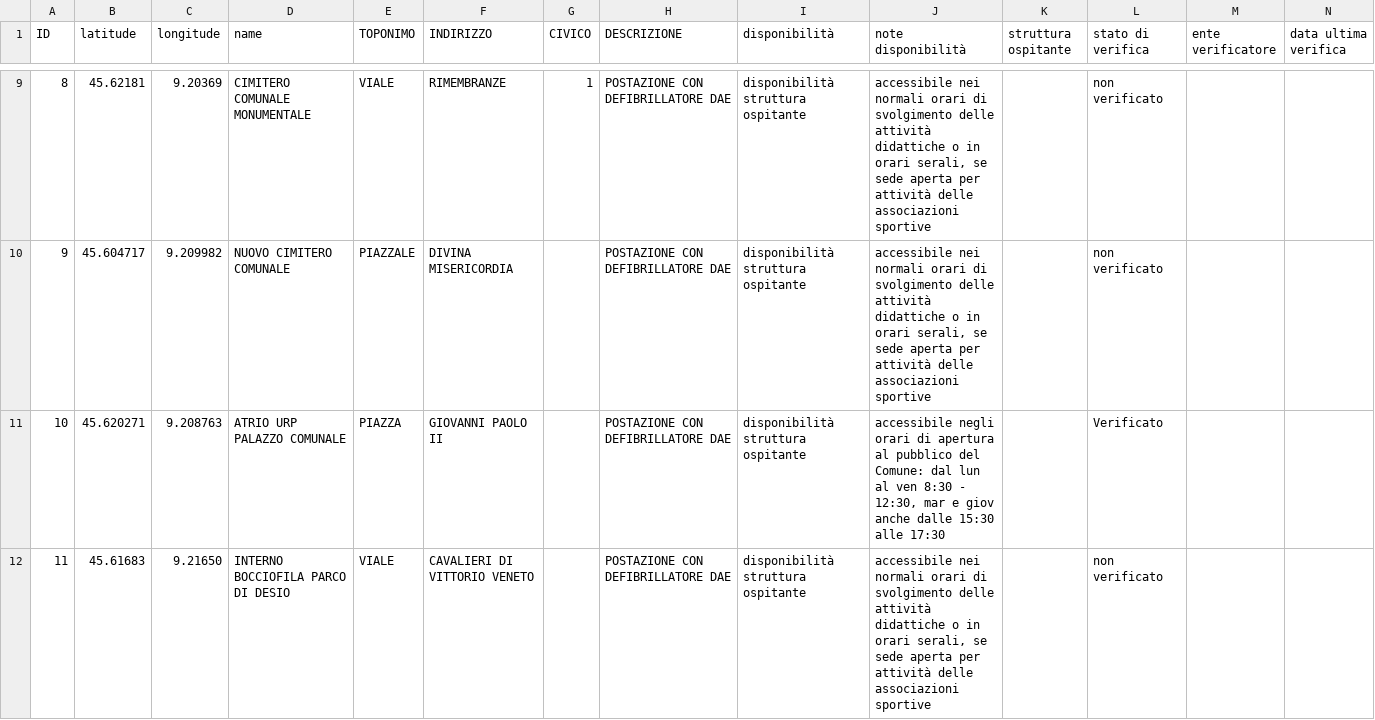
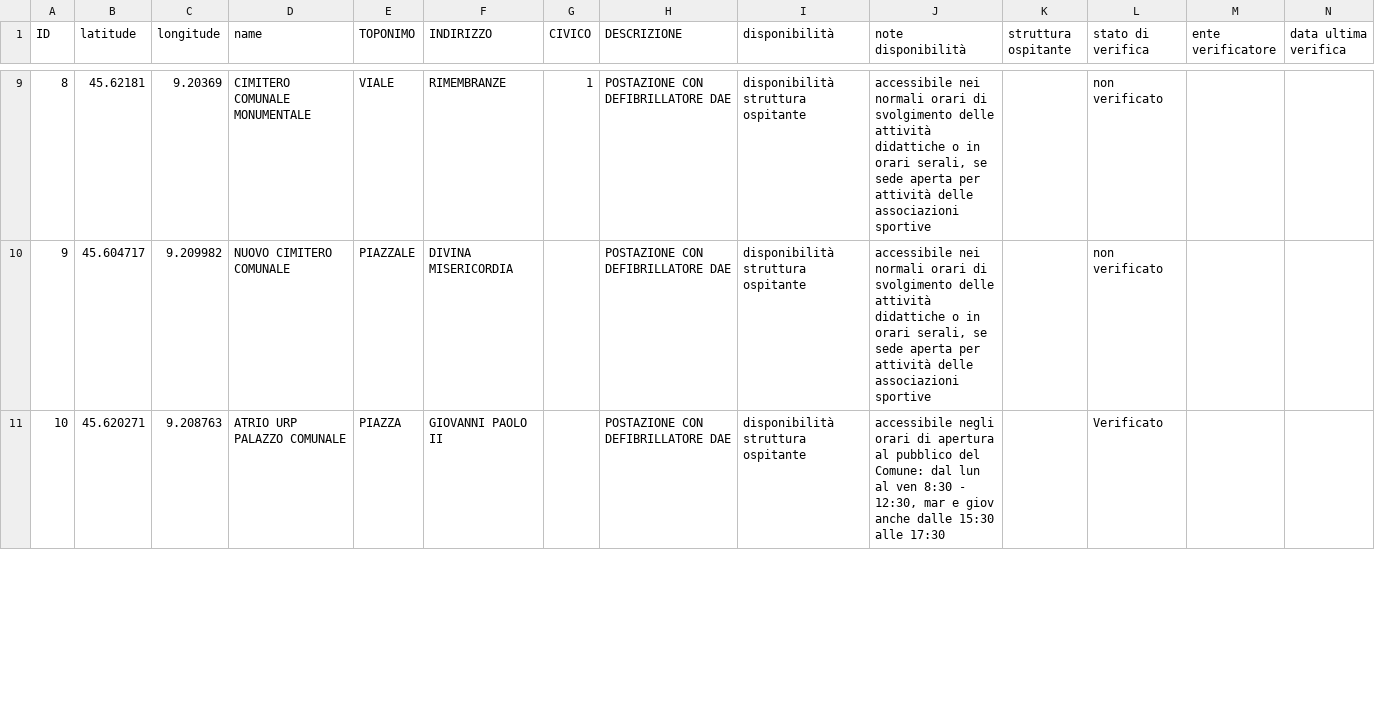
Before and after one commit to comune-desio/opendata, a CSV file: defibrillatori.csv, drawn as a sheet; only a part is shown, gaps mark what is left out; the diff covers the shown part only.

```diff
--- a/defibrillatori.csv
+++ b/defibrillatori.csv
@@ -11,2 +11 @@ ID,latitude,longitude,name,TOPONIMO,INDIRIZZO,CIVICO,DESCRIZIONE,disponibilità,
 10,45.620271,9.208763,ATRIO URP PALAZZO COMUNALE,PIAZZA,GIOVANNI PAOLO II,,POSTAZIONE CON DEFIBRILLATORE DAE,disponibilità struttura ospitante,"accessibile negli orari di apertura al pubblico del Comune: dal lun al ven 8:30 - 12:30, mar e giov anche dalle 15:30 alle 17:30",,Verificato,,
-11,45.61683,9.21650,INTERNO BOCCIOFILA PARCO DI DESIO,VIALE,CAVALIERI DI VITTORIO VENETO,,POSTAZIONE CON DEFIBRILLATORE DAE,disponibilità struttura ospitante,"accessibile nei normali orari di svolgimento delle attività didattiche o in orari serali, se sede aperta per attività delle associazioni sportive",,non verificato,,
```
Also changed, not shown: 1 added row elsewhere in this file.
